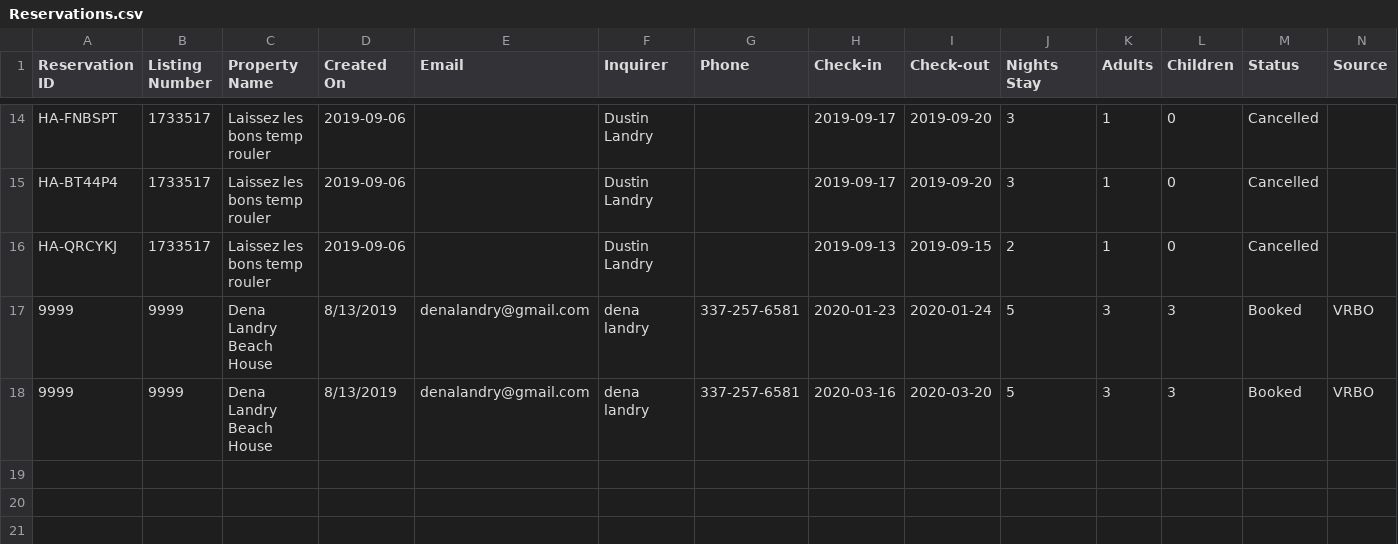
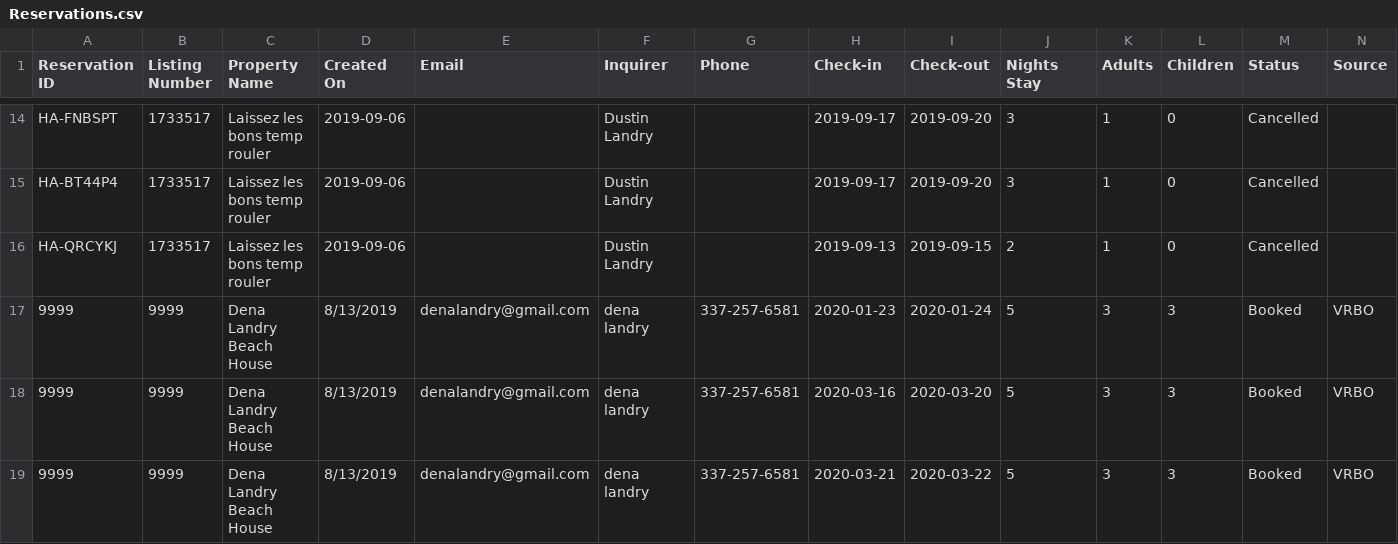
Before and after one commit to Duskamo/beachhouse_booking, a CSV file: data/Reservations.csv, drawn as a sheet; only a part is shown, gaps mark what is left out; rows hold the shown columns only; the diff names each change by its address in the sheet, - before the commit and + after, or states it on an @@ line.

```diff
--- a/data/Reservations.csv
+++ b/data/Reservations.csv
+row 19: 9999 | 9999 | Dena Landry Beach House | 8/13/2019 | denalandry@gmail.com | dena landry | 337-257-6581 | 2020-03-21 | 2020-03-22 | 5 | 3 | 3 | Booked | VRBO
```
Also changed, not shown: data/CachedBookingDates.csv, 2 other files.
